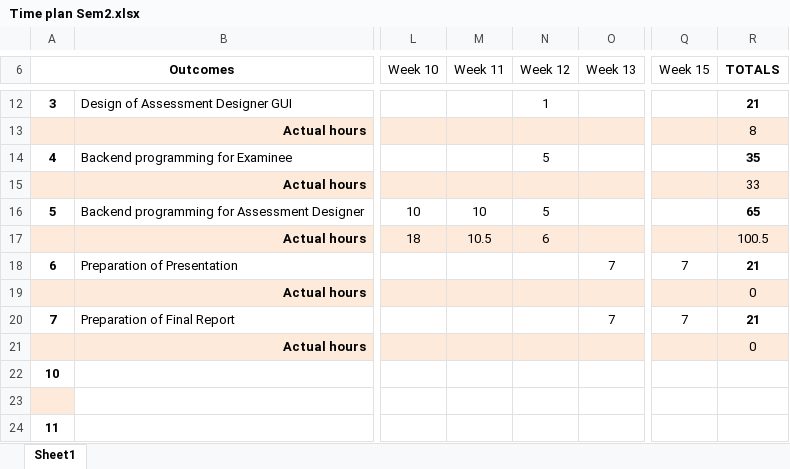
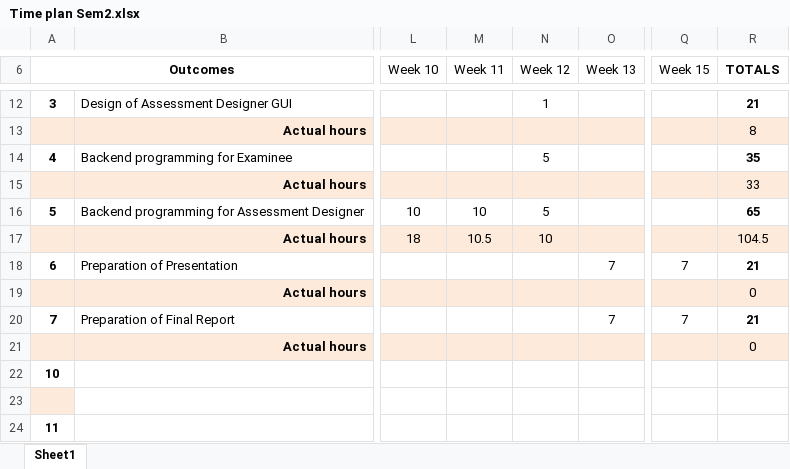
Before and after one commit to mipen/AssessmentManager, an Excel workbook: Time plan Sem2.xlsx, sheet Sheet1, drawn as a sheet; only a part is shown, gaps mark what is left out; values as stored, in another font and other column widths than the file's, no borders; the diff names each change by its address in the sheet, - before the commit and + after, or states it on an @@ line.

```diff
--- a/Time plan Sem2.xlsx (sheet Sheet1)
+++ b/Time plan Sem2.xlsx (sheet Sheet1)
-N17 (Week 12): 6
+N17 (Week 12): 10
-R17 (TOTALS): 100.5
+R17 (TOTALS): 104.5
```
Also changed, not shown: 15 other files.
